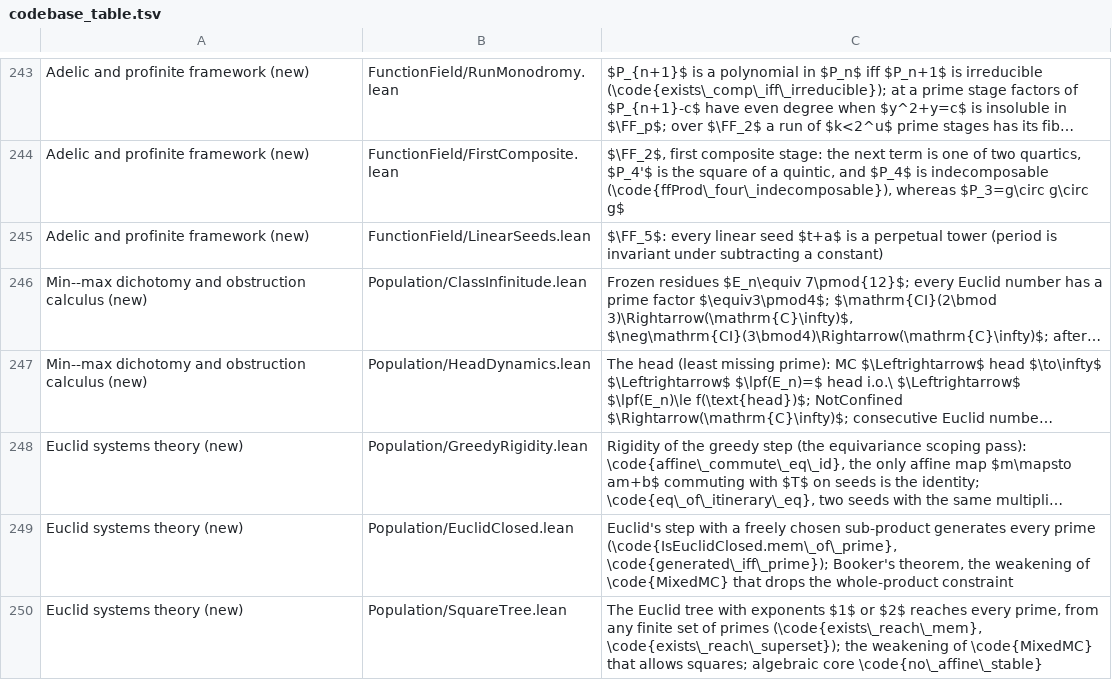
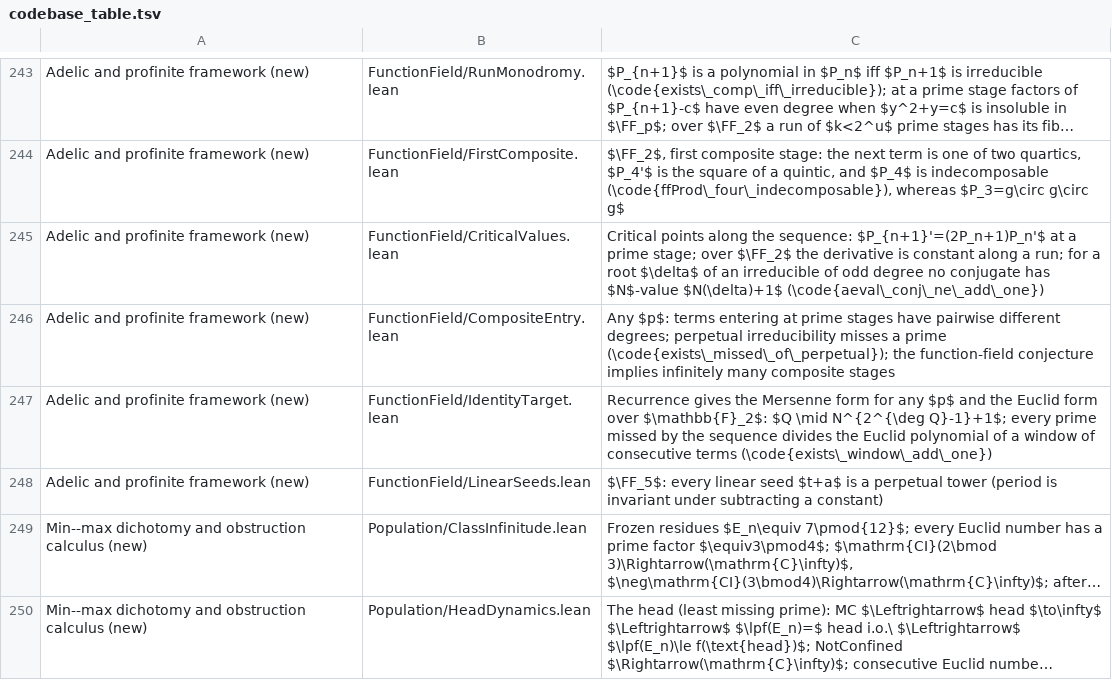
Before and after one commit to marcellop71/EM, a TSV file: tools/codebase_table.tsv, drawn as a sheet; only a part is shown, gaps mark what is left out; the shorter side is filled out with more unchanged rows; long unchanged cells end in …; the diff names each change by its address in the sheet, - before the commit and + after, or states it on an @@ line.

```diff
--- a/tools/codebase_table.tsv
+++ b/tools/codebase_table.tsv
+row 245: Adelic and profinite framework (new) | FunctionField/CriticalValues.lean | Critical points along the sequence: $P_{n+1}'=(2P_n+1)P_n'$ at a prime stage; over $\FF_2$ the derivative is constant along a run; for a root $\delta$ of an irreducible of odd degree no conjugate has $N$-value $N(\delta)+1$ (\code{aeval\_conj\_ne\_add\_one})
+row 246: Adelic and profinite framework (new) | FunctionField/CompositeEntry.lean | Any $p$: terms entering at prime stages have pairwise different degrees; perpetual irreducibility misses a prime (\code{exists\_missed\_of\_perpetual}); the function-field conjecture implies infinitely many composite stages
+row 247: Adelic and profinite framework (new) | FunctionField/IdentityTarget.lean | Recurrence gives the Mersenne form for any $p$ and the Euclid form over $\mathbb{F}_2$: $Q \mid N^{2^{\deg Q}-1}+1$; every prime missed by the sequence divides the Euclid polynomial of a window of consecutive terms (\code{exists\_window\_add\_one})
```
Also changed, not shown: 7 other files.
